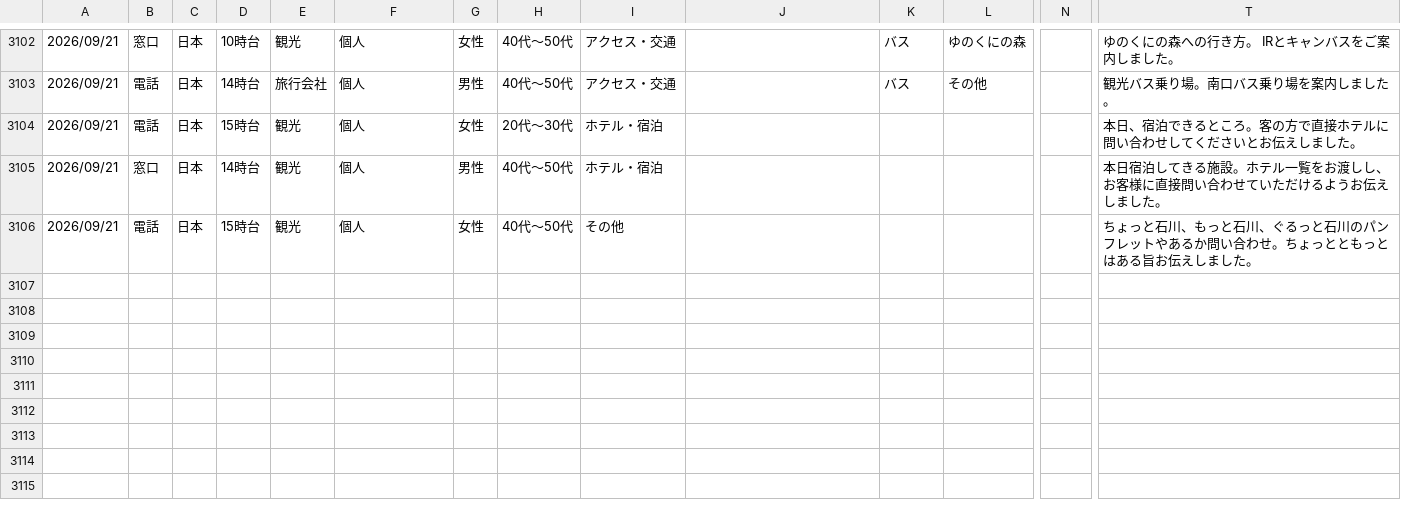
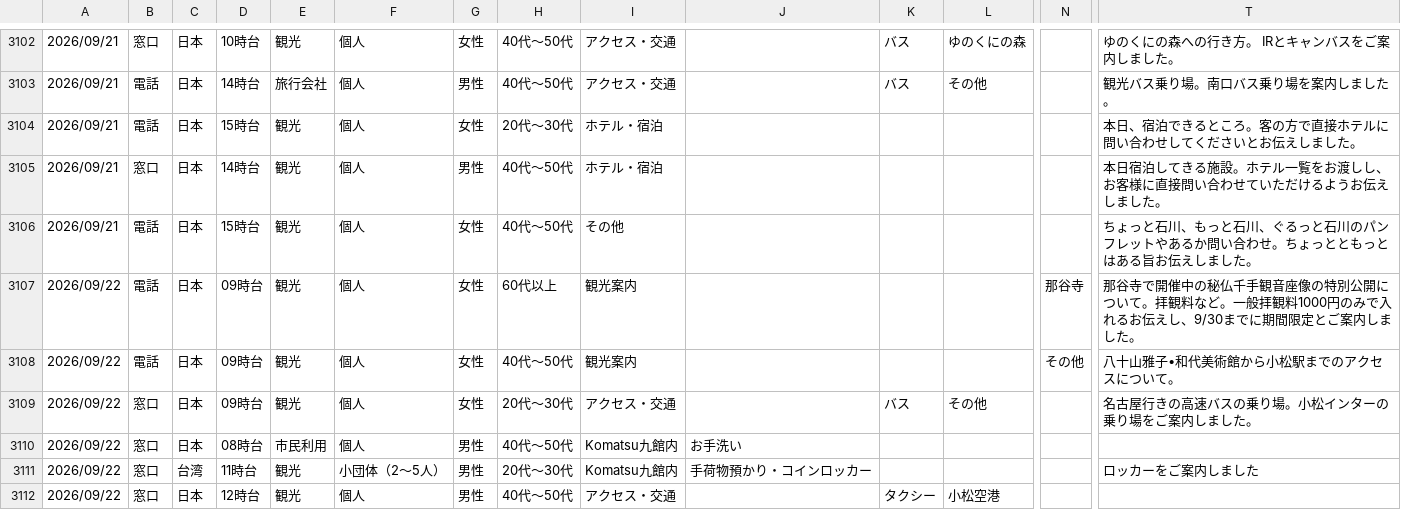
Before and after one commit to codefornoto/Milli, a CSV file: komatsu/komatsu.csv, drawn as a sheet; only a part is shown, gaps mark what is left out; rows hold the shown columns only; the diff names each change by its address in the sheet, - before the commit and + after, or states it on an @@ line.

```diff
--- a/komatsu/komatsu.csv
+++ b/komatsu/komatsu.csv
+row 3107: 2026/09/22 | 電話 | 日本 | 09時台 | 観光 | 個人 | 女性 | 60代以上 | 観光案内 |  |  |  | 那谷寺 | 那谷寺で開催中の秘仏千手観音座像の特別公開について。拝観料など。一般拝観料1000円のみで入れるお伝えし、9/30までに期間限定とご案内しました。
+row 3108: 2026/09/22 | 電話 | 日本 | 09時台 | 観光 | 個人 | 女性 | 40代～50代 | 観光案内 |  |  |  | その他 | 八十山雅子•和代美術館から小松駅までのアクセスについて。
+row 3109: 2026/09/22 | 窓口 | 日本 | 09時台 | 観光 | 個人 | 女性 | 20代～30代 | アクセス・交通 |  | バス | その他 |  | 名古屋行きの高速バスの乗り場。小松インターの乗り場をご案内しました。
+row 3110: 2026/09/22 | 窓口 | 日本 | 08時台 | 市民利用 | 個人 | 男性 | 40代～50代 | Komatsu九館内 | お手洗い
+row 3111: 2026/09/22 | 窓口 | 台湾 | 11時台 | 観光 | 小団体（2～5人） | 男性 | 20代～30代 | Komatsu九館内 | 手荷物預かり・コインロッカー |  |  |  | ロッカーをご案内しました
+row 3112: 2026/09/22 | 窓口 | 日本 | 12時台 | 観光 | 個人 | 男性 | 40代～50代 | アクセス・交通 |  | タクシー | 小松空港
```
